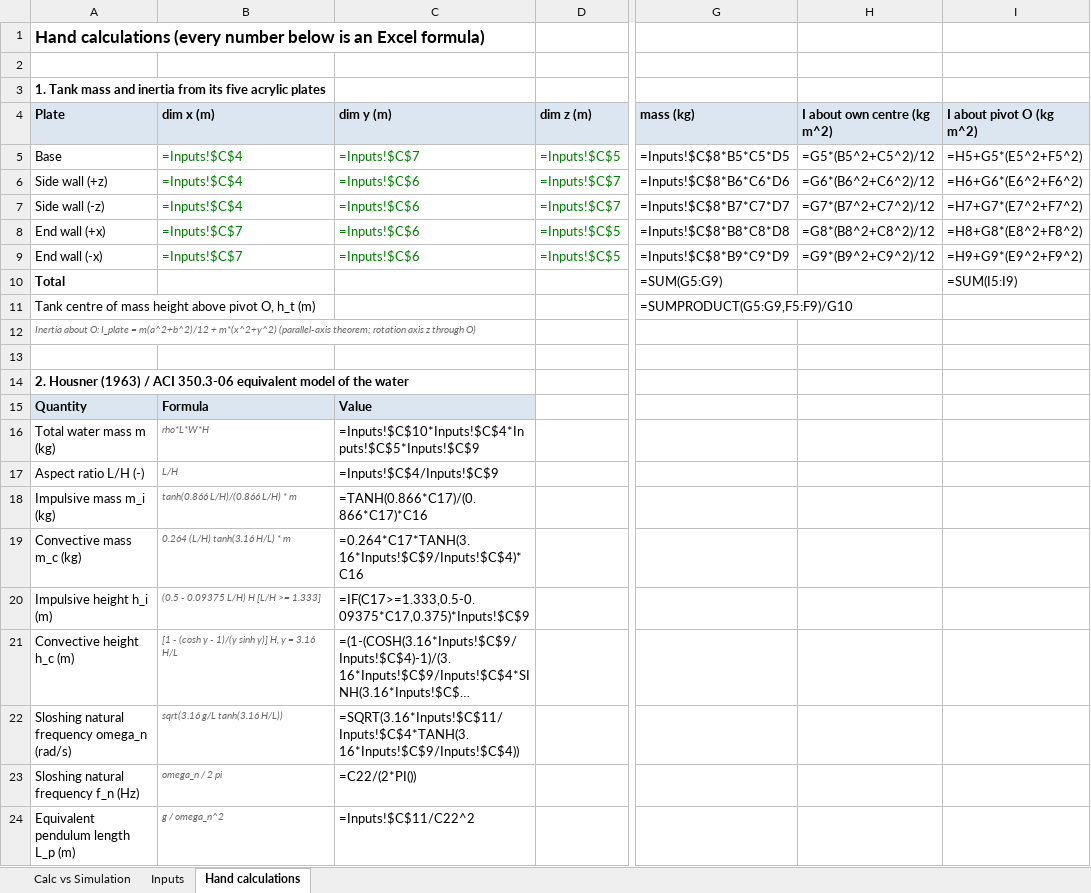
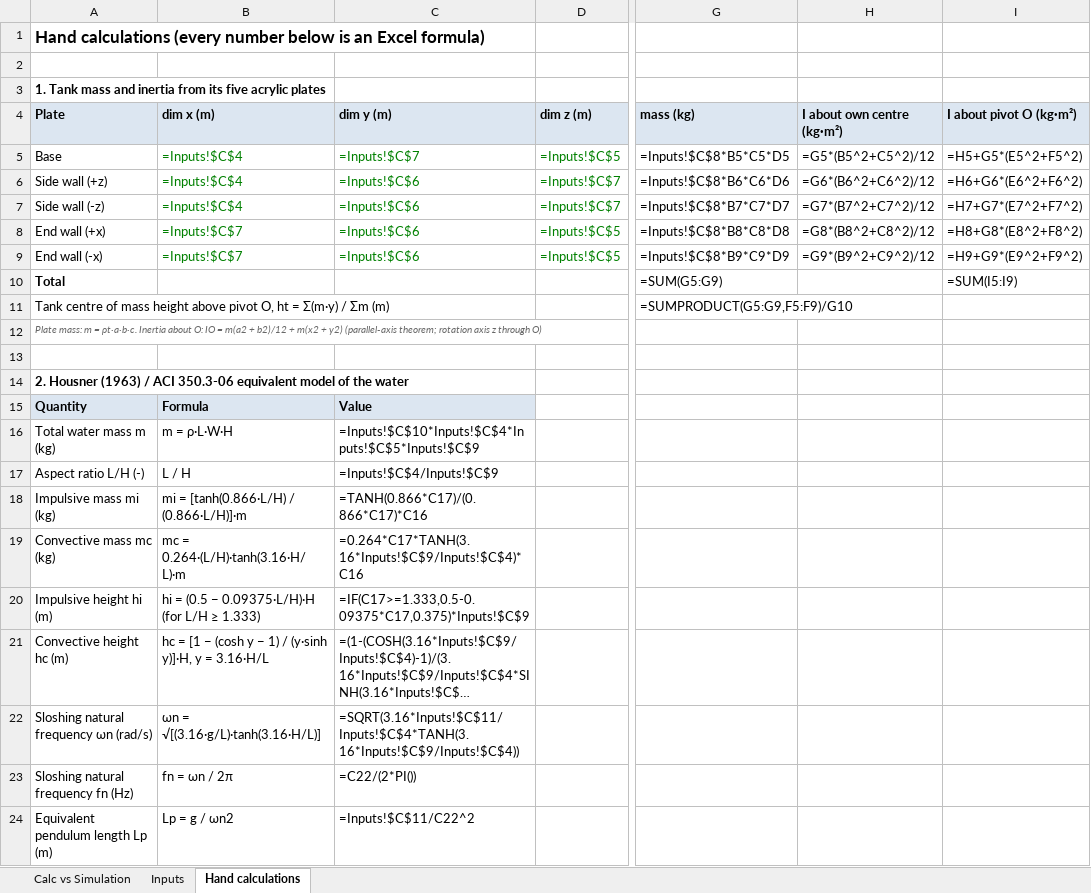
Before and after one commit to RacerRed505/LiquidSloshingRL-Capstone, an Excel workbook: docs/calculation_vs_simulation.xlsx, sheet Hand calculations, drawn as a sheet; only a part is shown, gaps mark what is left out; long unchanged cells end in …; values as stored, in another font and other column widths than the file's, no borders; formulas without a stored value are shown as written; the diff covers the shown part only; the diff names each change by its address in the sheet, - before the commit and + after, or states it on an @@ line.

Commit message:
Write the hand-calculation workbook's formulas as proper maths

```diff
--- a/docs/calculation_vs_simulation.xlsx (sheet Hand calculations)
+++ b/docs/calculation_vs_simulation.xlsx (sheet Hand calculations)
-H4: I about own centre (kg m^2)
+H4: I about own centre (kg·m²)
-I4: I about pivot O (kg m^2)
+I4: I about pivot O (kg·m²)
-A11 (Plate): …pivot O, h_t (m)
+A11 (Plate): …pivot O, ht = Σ(m·y) / Σm (m)
-A12 (Plate): Inertia about O: I_plate = m(a^2+b^2)/12 + m*(x^2+y^2) (parallel-axis theorem;…
+A12 (Plate): Plate mass: m = ρt·a·b·c. Inertia about O: IO = m(a2 + b2)/12 + m(x2 + y2) (parallel-axis theorem;…
-B16 (dim x (m)): rho*L*W*H
+B16 (dim x (m)): m = ρ·L·W·H
@@ B16:B24 italic: on → off, text colour: #666666 → black, text size: larger @@
-B17 (dim x (m)): L/H
+B17 (dim x (m)): L / H
-A18 (Plate): Impulsive mass m_i (kg)
+A18 (Plate): Impulsive mass mi (kg)
-B18 (dim x (m)): tanh(0.866 L/H)/(0.866 L/H) * m
+B18 (dim x (m)): mi = [tanh(0.866·L/H) / (0.866·L/H)]·m
-A19 (Plate): Convective mass m_c (kg)
+A19 (Plate): Convective mass mc (kg)
-B19 (dim x (m)): 0.264 (L/H) tanh(3.16 H/L) * m
+B19 (dim x (m)): mc = 0.264·(L/H)·tanh(3.16·H/L)·m
-A20 (Plate): Impulsive height h_i (m)
+A20 (Plate): Impulsive height hi (m)
-B20 (dim x (m)): (0.5 - 0.09375 L/H) H [L/H >= 1.333]
+B20 (dim x (m)): hi = (0.5 − 0.09375·L/H)·H (for L/H ≥ 1.333)
-A21 (Plate): Convective height h_c (m)
+A21 (Plate): Convective height hc (m)
-B21 (dim x (m)): [1 - (cosh y - 1)/(y sinh y)] H, y = 3.16 H/L
+B21 (dim x (m)): hc = [1 − (cosh y − 1) / (y·sinh y)]·H, y = 3.16·H/L
-A22 (Plate): Sloshing natural frequency omega_n (rad/s)
+A22 (Plate): Sloshing natural frequency ωn (rad/s)
-B22 (dim x (m)): sqrt(3.16 g/L tanh(3.16 H/L))
+B22 (dim x (m)): ωn = √[(3.16·g/L)·tanh(3.16·H/L)]
-A23 (Plate): Sloshing natural frequency f_n (Hz)
+A23 (Plate): Sloshing natural frequency fn (Hz)
-B23 (dim x (m)): omega_n / 2 pi
+B23 (dim x (m)): fn = ωn / 2π
-A24 (Plate): Equivalent pendulum length L_p (m)
+A24 (Plate): Equivalent pendulum length Lp (m)
-B24 (dim x (m)): g / omega_n^2
+B24 (dim x (m)): Lp = g / ωn2
```
Also changed, not shown: 7 added rows, 7 removed rows and 2 edited cells elsewhere in this sheet, sheet Inputs, sheet Calc vs Simulation, 1 other file.
